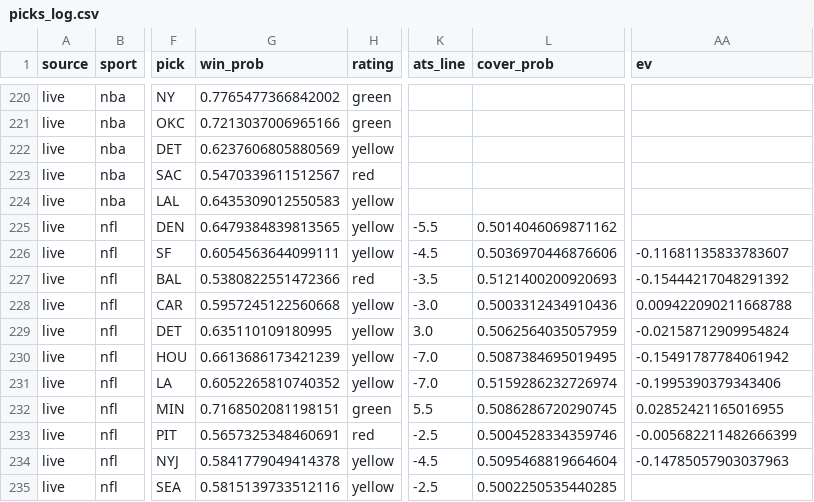
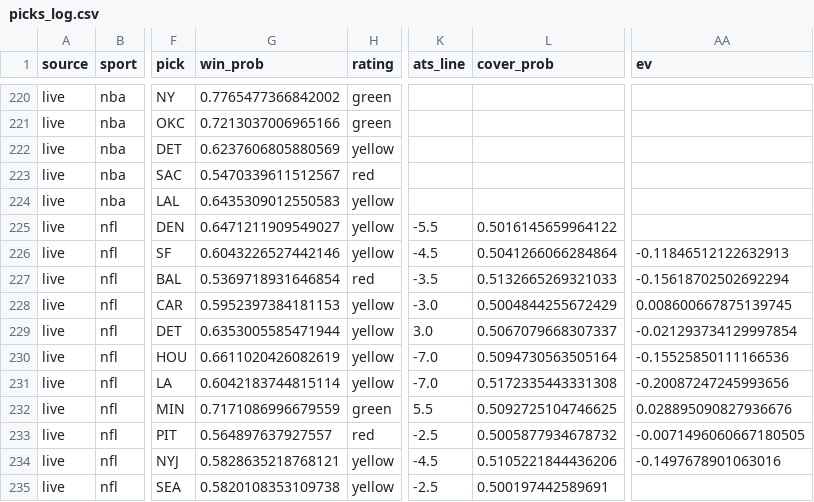
Before and after one commit to mak1017/skiiipicks, a CSV file: picks_log.csv, drawn as a sheet; only a part is shown, gaps mark what is left out; the diff covers the shown part only; the diff names each change by its address in the sheet, - before the commit and + after, or states it on an @@ line.

```diff
--- a/picks_log.csv
+++ b/picks_log.csv
-G225 (win_prob): 0.6479384839813565
+G225 (win_prob): 0.6471211909549027
-L225 (cover_prob): 0.5014046069871162
+L225 (cover_prob): 0.5016145659964122
-G226 (win_prob): 0.6054563644099111
+G226 (win_prob): 0.6043226527442146
-L226 (cover_prob): 0.5036970446876606
+L226 (cover_prob): 0.5041266066284864
-AA226 (ev): -0.11681135833783607
+AA226 (ev): -0.11846512122632913
-G227 (win_prob): 0.5380822551472366
+G227 (win_prob): 0.5369718931646854
-L227 (cover_prob): 0.5121400200920693
+L227 (cover_prob): 0.5132665269321033
-AA227 (ev): -0.15444217048291392
+AA227 (ev): -0.15618702502692294
-G228 (win_prob): 0.5957245122560668
+G228 (win_prob): 0.5952397384181153
-L228 (cover_prob): 0.5003312434910436
+L228 (cover_prob): 0.5004844255672429
-AA228 (ev): 0.009422090211668788
+AA228 (ev): 0.008600667875139745
-G229 (win_prob): 0.635110109180995
+G229 (win_prob): 0.6353005585471944
-L229 (cover_prob): 0.5062564035057959
+L229 (cover_prob): 0.5067079668307337
-AA229 (ev): -0.02158712909954824
+AA229 (ev): -0.021293734129997854
-G230 (win_prob): 0.6613686173421239
+G230 (win_prob): 0.6611020426082619
-L230 (cover_prob): 0.5087384695019495
+L230 (cover_prob): 0.5094730563505164
-AA230 (ev): -0.15491787784061942
+AA230 (ev): -0.15525850111166536
-G231 (win_prob): 0.6052265810740352
+G231 (win_prob): 0.6042183744815114
-L231 (cover_prob): 0.5159286232726974
+L231 (cover_prob): 0.5172335443331308
-AA231 (ev): -0.1995390379343406
+AA231 (ev): -0.20087247245993656
-G232 (win_prob): 0.7168502081198151
+G232 (win_prob): 0.7171086996679559
-L232 (cover_prob): 0.5086286720290745
+L232 (cover_prob): 0.5092725104746625
-AA232 (ev): 0.02852421165016955
+AA232 (ev): 0.028895090827936676
-G233 (win_prob): 0.5657325348460691
+G233 (win_prob): 0.564897637927557
-L233 (cover_prob): 0.5004528334359746
+L233 (cover_prob): 0.5005877934678732
-AA233 (ev): -0.005682211482666399
+AA233 (ev): -0.0071496060667180505
-G234 (win_prob): 0.5841779049414378
+G234 (win_prob): 0.5828635218768121
-L234 (cover_prob): 0.5095468819664604
+L234 (cover_prob): 0.5105221844436206
-AA234 (ev): -0.14785057903037963
+AA234 (ev): -0.1497678901063016
-G235 (win_prob): 0.5815139733512116
+G235 (win_prob): 0.5820108353109738
-L235 (cover_prob): 0.5002250535440285
+L235 (cover_prob): 0.500197442589691
```
Also changed, not shown: 46 edited cells elsewhere in this file.
